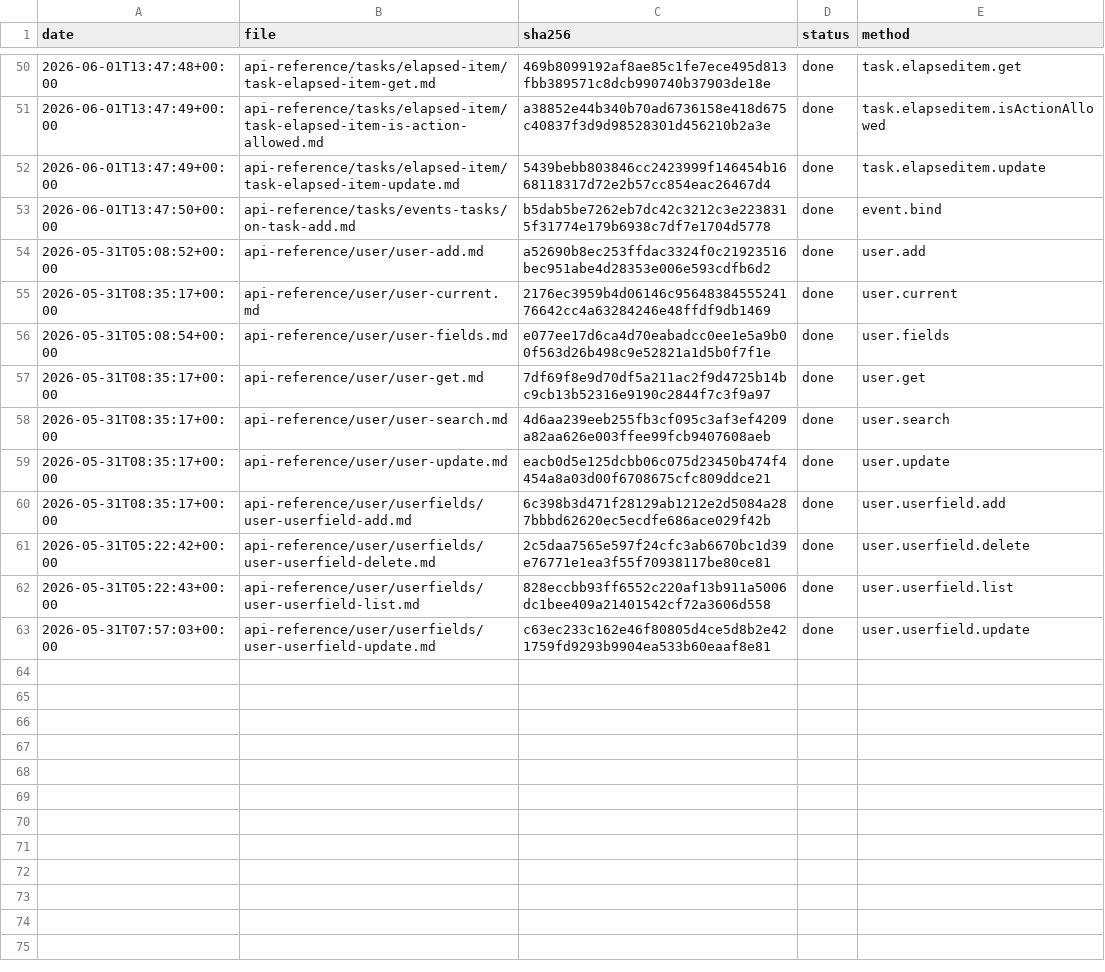
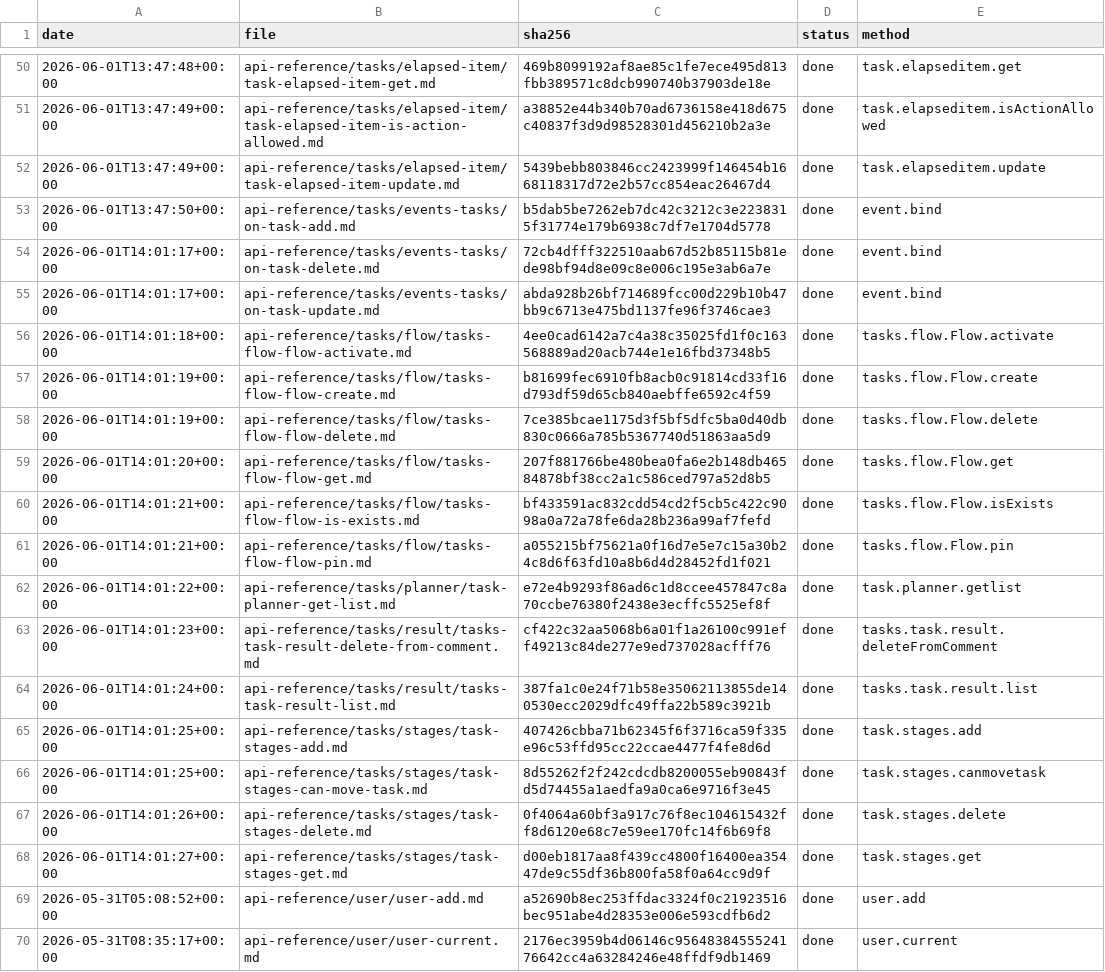
Before and after one commit to IgorShevchik/b24-rest-docs, a TSV file: .actualize/ledger.tsv, drawn as a sheet; only a part is shown, gaps mark what is left out; the shorter side is filled out with more unchanged rows.

```diff
--- a/.actualize/ledger.tsv
+++ b/.actualize/ledger.tsv
@@ -53,2 +53,17 @@ date	file	sha256	status	method
 2026-06-01T13:47:50+00:00	api-reference/tasks/events-tasks/on-task-add.md	b5dab5be7262eb7dc42c3212c3e2238315f31774e179b6938c7df7e1704d5778	done	event.bind
+2026-06-01T14:01:17+00:00	api-reference/tasks/events-tasks/on-task-delete.md	72cb4dfff322510aab67d52b85115b81ede98bf94d8e09c8e006c195e3ab6a7e	done	event.bind
+2026-06-01T14:01:17+00:00	api-reference/tasks/events-tasks/on-task-update.md	abda928b26bf714689fcc00d229b10b47bb9c6713e475bd1137fe96f3746cae3	done	event.bind
+2026-06-01T14:01:18+00:00	api-reference/tasks/flow/tasks-flow-flow-activate.md	4ee0cad6142a7c4a38c35025fd1f0c163568889ad20acb744e1e16fbd37348b5	done	tasks.flow.Flow.activate
+2026-06-01T14:01:19+00:00	api-reference/tasks/flow/tasks-flow-flow-create.md	b81699fec6910fb8acb0c91814cd33f16d793df59d65cb840aebffe6592c4f59	done	tasks.flow.Flow.create
+2026-06-01T14:01:19+00:00	api-reference/tasks/flow/tasks-flow-flow-delete.md	7ce385bcae1175d3f5bf5dfc5ba0d40db830c0666a785b5367740d51863aa5d9	done	tasks.flow.Flow.delete
+2026-06-01T14:01:20+00:00	api-reference/tasks/flow/tasks-flow-flow-get.md	207f881766be480bea0fa6e2b148db46584878bf38cc2a1c586ced797a52d8b5	done	tasks.flow.Flow.get
+2026-06-01T14:01:21+00:00	api-reference/tasks/flow/tasks-flow-flow-is-exists.md	bf433591ac832cdd54cd2f5cb5c422c9098a0a72a78fe6da28b236a99af7fefd	done	tasks.flow.Flow.isExists
+2026-06-01T14:01:21+00:00	api-reference/tasks/flow/tasks-flow-flow-pin.md	a055215bf75621a0f16d7e5e7c15a30b24c8d6f63fd10a8b6d4d28452fd1f021	done	tasks.flow.Flow.pin
+2026-06-01T14:01:22+00:00	api-reference/tasks/planner/task-planner-get-list.md	e72e4b9293f86ad6c1d8ccee457847c8a70ccbe76380f2438e3ecffc5525ef8f	done	task.planner.getlist
+2026-06-01T14:01:23+00:00	api-reference/tasks/result/tasks-task-result-delete-from-comment.md	cf422c32aa5068b6a01f1a26100c991eff49213c84de277e9ed737028acfff76	done	tasks.task.result.deleteFromComment
+2026-06-01T14:01:24+00:00	api-reference/tasks/result/tasks-task-result-list.md	387fa1c0e24f71b58e35062113855de140530ecc2029dfc49ffa22b589c3921b	done	tasks.task.result.list
+2026-06-01T14:01:25+00:00	api-reference/tasks/stages/task-stages-add.md	407426cbba71b62345f6f3716ca59f335e96c53ffd95cc22ccae4477f4fe8d6d	done	task.stages.add
+2026-06-01T14:01:25+00:00	api-reference/tasks/stages/task-stages-can-move-task.md	8d55262f2f242cdcdb8200055eb90843fd5d74455a1aedfa9a0ca6e9716f3e45	done	task.stages.canmovetask
+2026-06-01T14:01:26+00:00	api-reference/tasks/stages/task-stages-delete.md	0f4064a60bf3a917c76f8ec104615432ff8d6120e68c7e59ee170fc14f6b69f8	done	task.stages.delete
+2026-06-01T14:01:27+00:00	api-reference/tasks/stages/task-stages-get.md	d00eb1817aa8f439cc4800f16400ea35447de9c55df36b800fa58f0a64cc9d9f	done	task.stages.get
 2026-05-31T05:08:52+00:00	api-reference/user/user-add.md	a52690b8ec253ffdac3324f0c21923516bec951abe4d28353e006e593cdfb6d2	done	user.add
```
Also changed, not shown: 15 other files.
